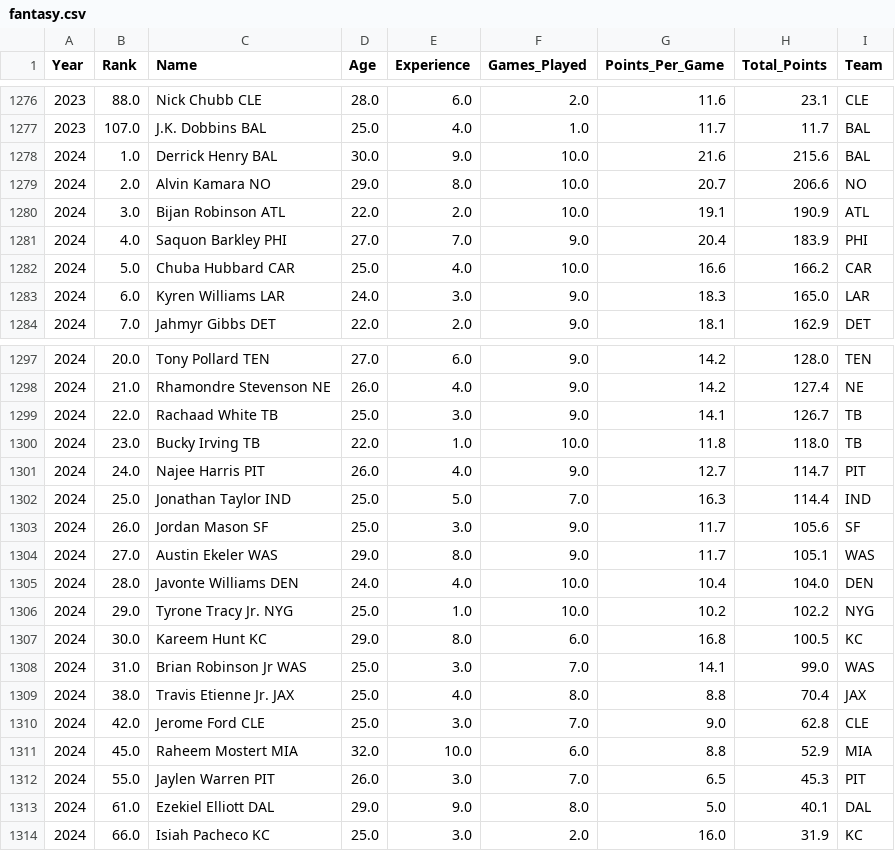
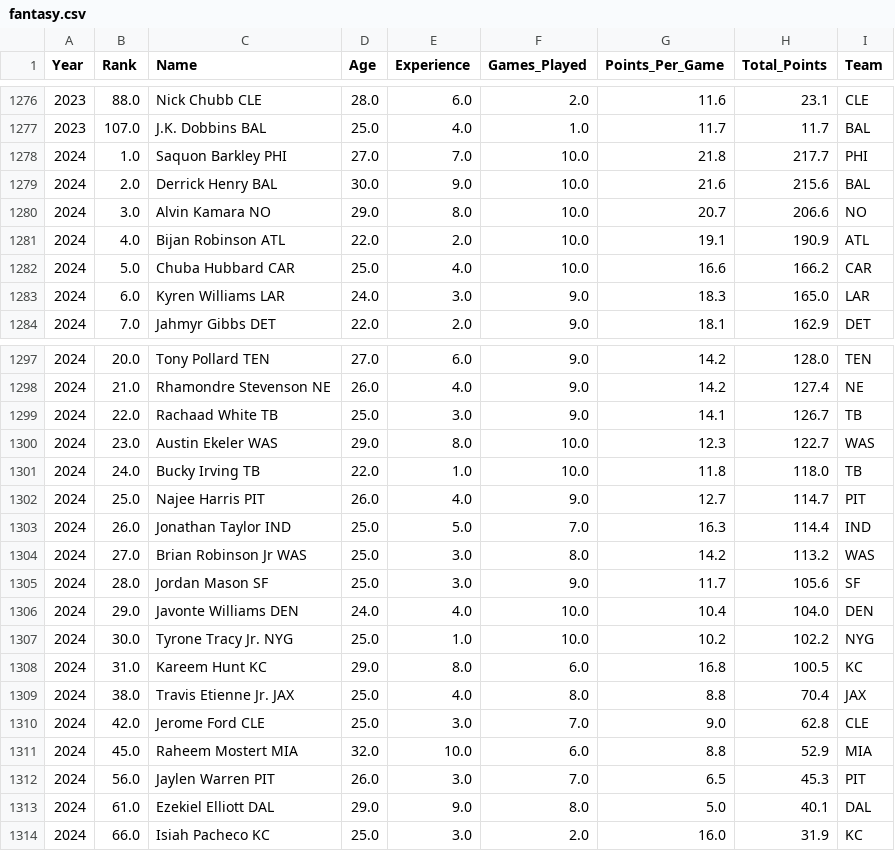
Before and after one commit to kolbymckay22/Fantasy-Football-Analysis, a CSV file: Data/fantasy.csv, drawn as a sheet; only a part is shown, gaps mark what is left out.

```diff
--- a/Data/fantasy.csv
+++ b/Data/fantasy.csv
@@ -1277,6 +1277,6 @@ Year,Rank,Name,Age,Experience,Games_Played,Points_Per_Game,Total_Points,Team
 2023,107.0,J.K. Dobbins BAL,25.0,4.0,1.0,11.7,11.7,BAL
-2024,1.0,Derrick Henry BAL,30.0,9.0,10.0,21.6,215.6,BAL
-2024,2.0,Alvin Kamara NO,29.0,8.0,10.0,20.7,206.6,NO
-2024,3.0,Bijan Robinson ATL,22.0,2.0,10.0,19.1,190.9,ATL
-2024,4.0,Saquon Barkley PHI,27.0,7.0,9.0,20.4,183.9,PHI
+2024,1.0,Saquon Barkley PHI,27.0,7.0,10.0,21.8,217.7,PHI
+2024,2.0,Derrick Henry BAL,30.0,9.0,10.0,21.6,215.6,BAL
+2024,3.0,Alvin Kamara NO,29.0,8.0,10.0,20.7,206.6,NO
+2024,4.0,Bijan Robinson ATL,22.0,2.0,10.0,19.1,190.9,ATL
 2024,5.0,Chuba Hubbard CAR,25.0,4.0,10.0,16.6,166.2,CAR
@@ -1299,11 +1299,11 @@ Year,Rank,Name,Age,Experience,Games_Played,Points_Per_Game,Total_Points,Team
 2024,22.0,Rachaad White TB,25.0,3.0,9.0,14.1,126.7,TB
-2024,23.0,Bucky Irving TB,22.0,1.0,10.0,11.8,118.0,TB
-2024,24.0,Najee Harris PIT,26.0,4.0,9.0,12.7,114.7,PIT
-2024,25.0,Jonathan Taylor IND,25.0,5.0,7.0,16.3,114.4,IND
-2024,26.0,Jordan Mason SF,25.0,3.0,9.0,11.7,105.6,SF
-2024,27.0,Austin Ekeler WAS,29.0,8.0,9.0,11.7,105.1,WAS
-2024,28.0,Javonte Williams DEN,24.0,4.0,10.0,10.4,104.0,DEN
-2024,29.0,Tyrone Tracy Jr. NYG,25.0,1.0,10.0,10.2,102.2,NYG
-2024,30.0,Kareem Hunt KC,29.0,8.0,6.0,16.8,100.5,KC
-2024,31.0,Brian Robinson Jr WAS,25.0,3.0,7.0,14.1,99.0,WAS
+2024,23.0,Austin Ekeler WAS,29.0,8.0,10.0,12.3,122.7,WAS
+2024,24.0,Bucky Irving TB,22.0,1.0,10.0,11.8,118.0,TB
+2024,25.0,Najee Harris PIT,26.0,4.0,9.0,12.7,114.7,PIT
+2024,26.0,Jonathan Taylor IND,25.0,5.0,7.0,16.3,114.4,IND
+2024,27.0,Brian Robinson Jr WAS,25.0,3.0,8.0,14.2,113.2,WAS
+2024,28.0,Jordan Mason SF,25.0,3.0,9.0,11.7,105.6,SF
+2024,29.0,Javonte Williams DEN,24.0,4.0,10.0,10.4,104.0,DEN
+2024,30.0,Tyrone Tracy Jr. NYG,25.0,1.0,10.0,10.2,102.2,NYG
+2024,31.0,Kareem Hunt KC,29.0,8.0,6.0,16.8,100.5,KC
 2024,38.0,Travis Etienne Jr. JAX,25.0,4.0,8.0,8.8,70.4,JAX
@@ -1311,3 +1311,3 @@ Year,Rank,Name,Age,Experience,Games_Played,Points_Per_Game,Total_Points,Team
 2024,45.0,Raheem Mostert MIA,32.0,10.0,6.0,8.8,52.9,MIA
-2024,55.0,Jaylen Warren PIT,26.0,3.0,7.0,6.5,45.3,PIT
+2024,56.0,Jaylen Warren PIT,26.0,3.0,7.0,6.5,45.3,PIT
 2024,61.0,Ezekiel Elliott DAL,29.0,9.0,8.0,5.0,40.1,DAL
```
Also changed, not shown: 8 other files.
